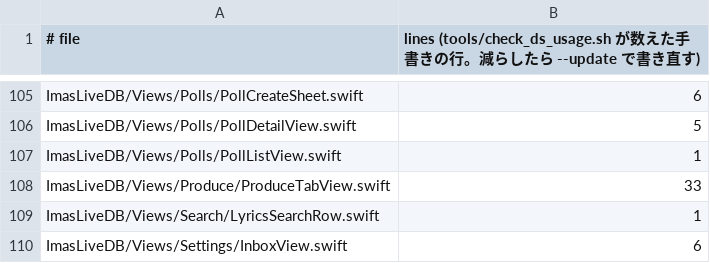
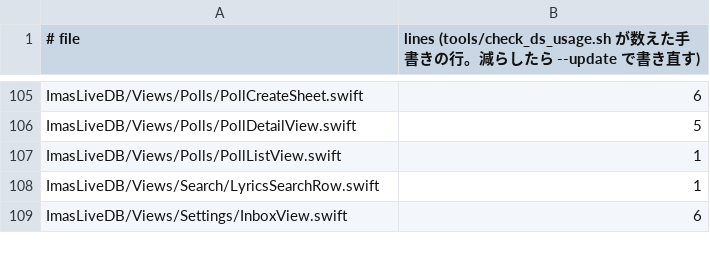
Before and after one commit to fuga-if/idol-live-db, a TSV file: tools/ds_usage_baseline.tsv, drawn as a sheet; only a part is shown, gaps mark what is left out.

```diff
--- a/tools/ds_usage_baseline.tsv
+++ b/tools/ds_usage_baseline.tsv
@@ -107,3 +107,2 @@ ImasLiveDB/Views/Polls/PollDetailView.swift	5
 ImasLiveDB/Views/Polls/PollListView.swift	1
-ImasLiveDB/Views/Produce/ProduceTabView.swift	33
 ImasLiveDB/Views/Search/LyricsSearchRow.swift	1
```
Also changed, not shown: 1 other file.
